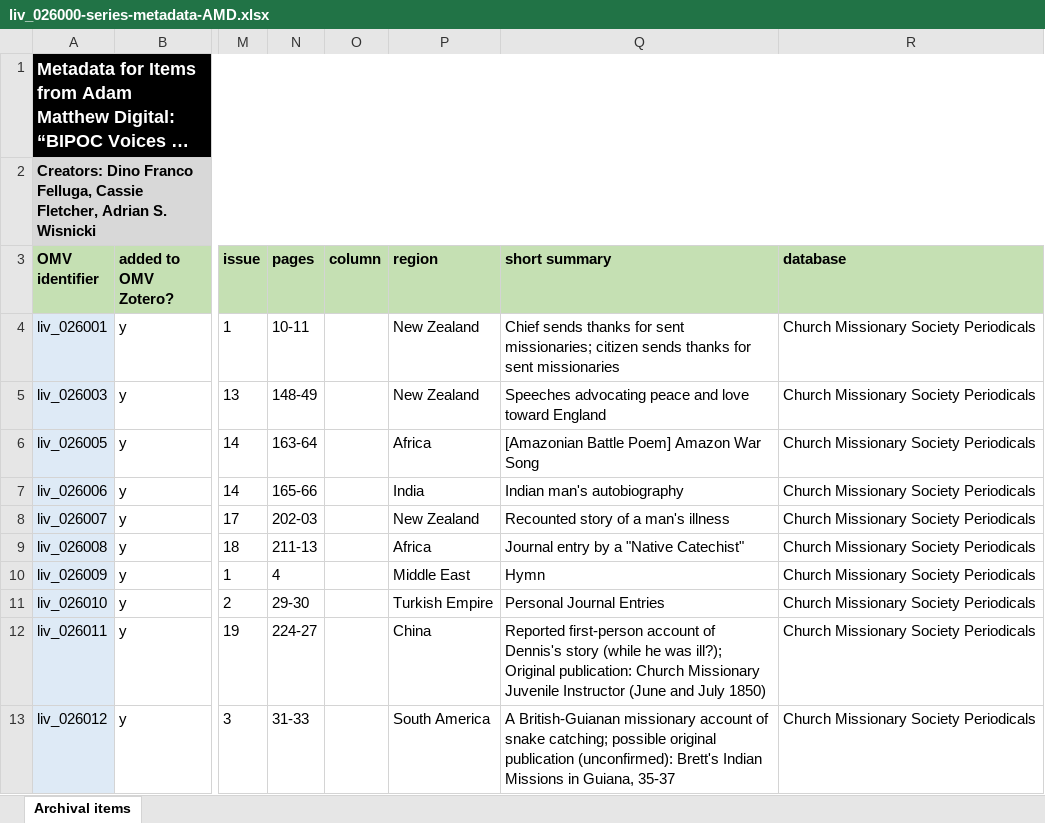
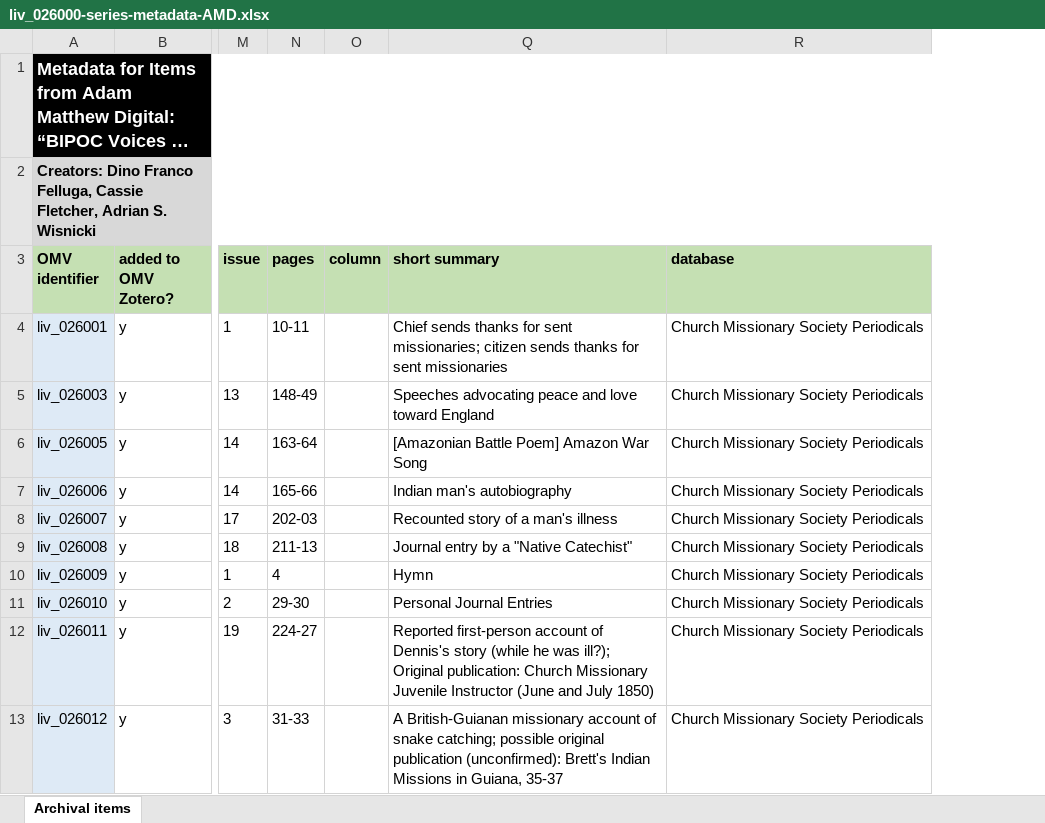
Before and after one commit to livingstoneonline/onemorevoice, an Excel workbook: xlsx/bipoc-voices/liv_026000-series-metadata-AMD/liv_026000-series-metadata-AMD.xlsx, sheet Archival items, drawn as a sheet; only a part is shown, gaps mark what is left out; long unchanged cells end in …; values as stored, in another font and other column widths than the file's, no borders; the diff names each change by its address in the sheet, - before the commit and + after, or states it on an @@ line.

Commit message:
u xlsx

```diff
--- a/xlsx/bipoc-voices/liv_026000-series-metadata-AMD/liv_026000-series-metadata-AMD.xlsx (sheet Archival items)
+++ b/xlsx/bipoc-voices/liv_026000-series-metadata-AMD/liv_026000-series-metadata-AMD.xlsx (sheet Archival items)
@@ column P (region) hidden, rows 4-13: New Zealand | New Zealand | Africa | India | New Zealand | Africa | Middle East | Turkish Empire | China | South America @@
```
Also changed, not shown: xlsx/bipoc-voices/liv_025000-series-metadata-SOAS/liv_025000-series-metadata-SOAS.xlsx, 2 other files.
